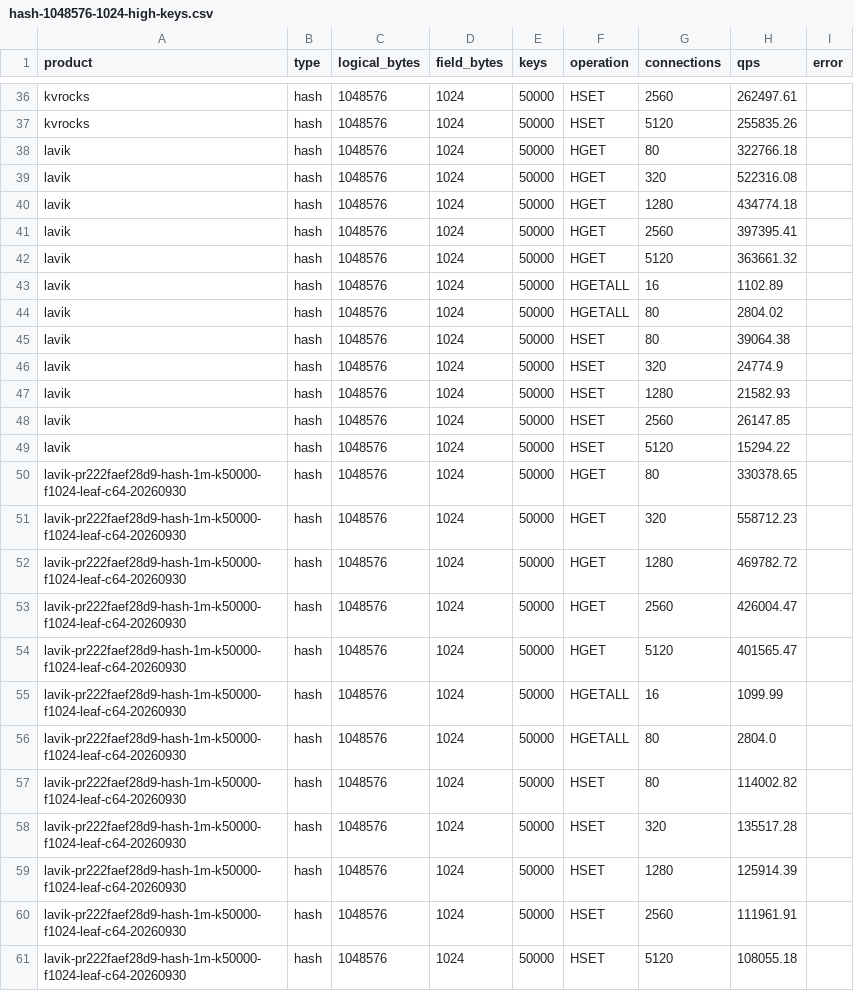
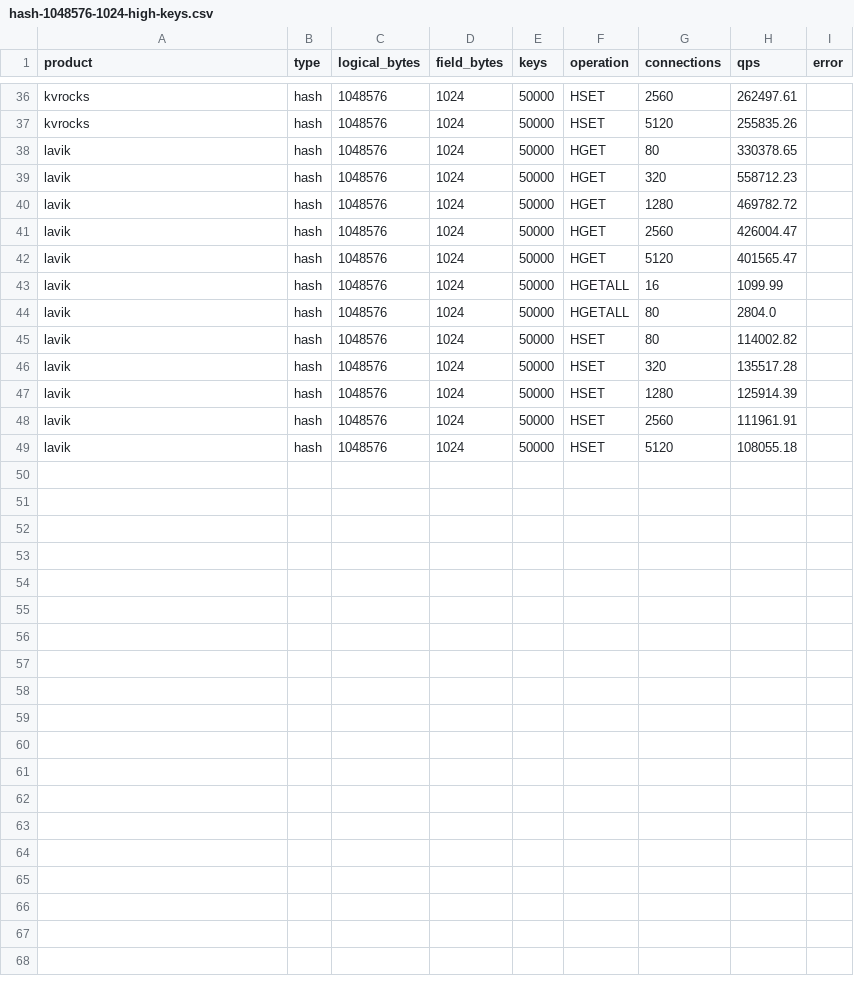
Before and after one commit to thweetkomputer/lavik, a CSV file: perf_reports/lavik-complex-structures-2026-09-26/hash-1048576-1024-high-keys.csv, drawn as a sheet; only a part is shown, gaps mark what is left out.

```diff
--- a/perf_reports/lavik-complex-structures-2026-09-26/hash-1048576-1024-high-keys.csv
+++ b/perf_reports/lavik-complex-structures-2026-09-26/hash-1048576-1024-high-keys.csv
@@ -37,25 +37,13 @@ kvrocks,hash,1048576,1024,50000,HSET,2560,262497.61,
 kvrocks,hash,1048576,1024,50000,HSET,5120,255835.26,
-lavik,hash,1048576,1024,50000,HGET,80,322766.18,
-lavik,hash,1048576,1024,50000,HGET,320,522316.08,
-lavik,hash,1048576,1024,50000,HGET,1280,434774.18,
-lavik,hash,1048576,1024,50000,HGET,2560,397395.41,
-lavik,hash,1048576,1024,50000,HGET,5120,363661.32,
-lavik,hash,1048576,1024,50000,HGETALL,16,1102.89,
-lavik,hash,1048576,1024,50000,HGETALL,80,2804.02,
-lavik,hash,1048576,1024,50000,HSET,80,39064.38,
-lavik,hash,1048576,1024,50000,HSET,320,24774.9,
-lavik,hash,1048576,1024,50000,HSET,1280,21582.93,
-lavik,hash,1048576,1024,50000,HSET,2560,26147.85,
-lavik,hash,1048576,1024,50000,HSET,5120,15294.22,
-lavik-pr222faef28d9-hash-1m-k50000-f1024-leaf-c64-20260930,hash,1048576,1024,50000,HGET,80,330378.65,
-lavik-pr222faef28d9-hash-1m-k50000-f1024-leaf-c64-20260930,hash,1048576,1024,50000,HGET,320,558712.23,
-lavik-pr222faef28d9-hash-1m-k50000-f1024-leaf-c64-20260930,hash,1048576,1024,50000,HGET,1280,469782.72,
-lavik-pr222faef28d9-hash-1m-k50000-f1024-leaf-c64-20260930,hash,1048576,1024,50000,HGET,2560,426004.47,
-lavik-pr222faef28d9-hash-1m-k50000-f1024-leaf-c64-20260930,hash,1048576,1024,50000,HGET,5120,401565.47,
-lavik-pr222faef28d9-hash-1m-k50000-f1024-leaf-c64-20260930,hash,1048576,1024,50000,HGETALL,16,1099.99,
-lavik-pr222faef28d9-hash-1m-k50000-f1024-leaf-c64-20260930,hash,1048576,1024,50000,HGETALL,80,2804.0,
-lavik-pr222faef28d9-hash-1m-k50000-f1024-leaf-c64-20260930,hash,1048576,1024,50000,HSET,80,114002.82,
-lavik-pr222faef28d9-hash-1m-k50000-f1024-leaf-c64-20260930,hash,1048576,1024,50000,HSET,320,135517.28,
-lavik-pr222faef28d9-hash-1m-k50000-f1024-leaf-c64-20260930,hash,1048576,1024,50000,HSET,1280,125914.39,
-lavik-pr222faef28d9-hash-1m-k50000-f1024-leaf-c64-20260930,hash,1048576,1024,50000,HSET,2560,111961.91,
-lavik-pr222faef28d9-hash-1m-k50000-f1024-leaf-c64-20260930,hash,1048576,1024,50000,HSET,5120,108055.18,
+lavik,hash,1048576,1024,50000,HGET,80,330378.65,
+lavik,hash,1048576,1024,50000,HGET,320,558712.23,
+lavik,hash,1048576,1024,50000,HGET,1280,469782.72,
+lavik,hash,1048576,1024,50000,HGET,2560,426004.47,
+lavik,hash,1048576,1024,50000,HGET,5120,401565.47,
+lavik,hash,1048576,1024,50000,HGETALL,16,1099.99,
+lavik,hash,1048576,1024,50000,HGETALL,80,2804.0,
+lavik,hash,1048576,1024,50000,HSET,80,114002.82,
+lavik,hash,1048576,1024,50000,HSET,320,135517.28,
+lavik,hash,1048576,1024,50000,HSET,1280,125914.39,
+lavik,hash,1048576,1024,50000,HSET,2560,111961.91,
+lavik,hash,1048576,1024,50000,HSET,5120,108055.18,
```
Also changed, not shown: perf_reports/lavik-complex-structures-2026-09-26/hash-1048576-128-high-keys.csv, perf_reports/lavik-complex-structures-2026-09-26/hash-104857600-128-high-keys.csv, 23 other files.
